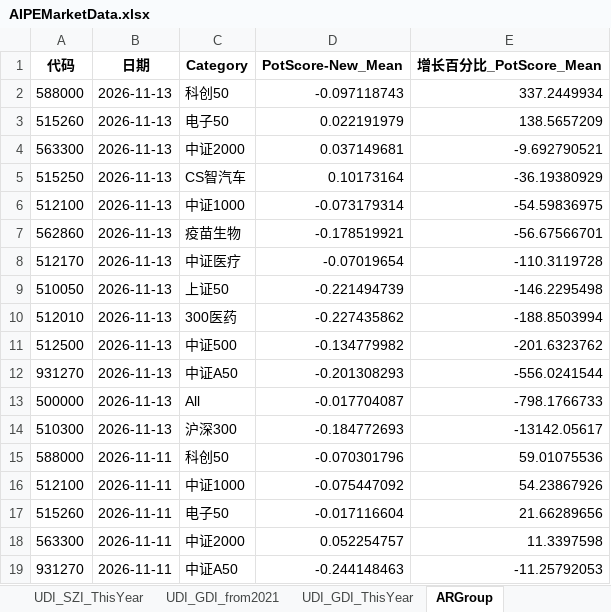
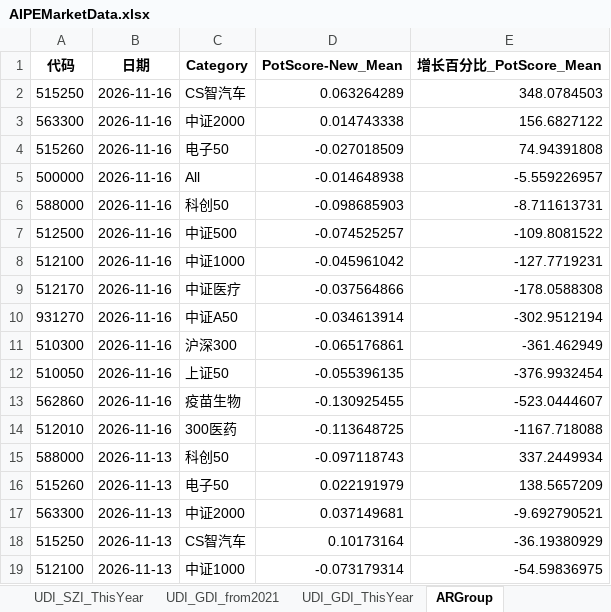
Before and after one commit to digital-era/AIPEMarketData, an Excel workbook: data/AIPEMarketData.xlsx, sheet ARGroup, drawn as a sheet; only a part is shown; the shorter side is filled out with more unchanged rows; values as stored, in another font and other column widths than the file's, no borders; the diff names each change by its address in the sheet, - before the commit and + after, or states it on an @@ line.

```diff
--- a/data/AIPEMarketData.xlsx (sheet ARGroup)
+++ b/data/AIPEMarketData.xlsx (sheet ARGroup)
+row 2: 515250 | 2026-11-16 | CS智汽车 | 0.063264289 | 348.0784503
+row 3: 563300 | 2026-11-16 | 中证2000 | 0.014743338 | 156.6827122
+row 4: 515260 | 2026-11-16 | 电子50 | -0.027018509 | 74.94391808
+row 5: 500000 | 2026-11-16 | All | -0.014648938 | -5.559226957
+row 6: 588000 | 2026-11-16 | 科创50 | -0.098685903 | -8.711613731
+row 7: 512500 | 2026-11-16 | 中证500 | -0.074525257 | -109.8081522
+row 8: 512100 | 2026-11-16 | 中证1000 | -0.045961042 | -127.7719231
+row 9: 512170 | 2026-11-16 | 中证医疗 | -0.037564866 | -178.0588308
+row 10: 931270 | 2026-11-16 | 中证A50 | -0.034613914 | -302.9512194
+row 11: 510300 | 2026-11-16 | 沪深300 | -0.065176861 | -361.462949
+row 12: 510050 | 2026-11-16 | 上证50 | -0.055396135 | -376.9932454
+row 13: 562860 | 2026-11-16 | 疫苗生物 | -0.130925455 | -523.0444607
+row 14: 512010 | 2026-11-16 | 300医药 | -0.113648725 | -1167.718088
```
Also changed, not shown: sheet ETFUP, sheet PriceThisYearChange, sheet ShareThisYearChange, sheet PriceChangeFrom2021, sheet ShareChangeFrom2021, sheet DistributeHotIndustry, 8 more sheets, 16 other files.
